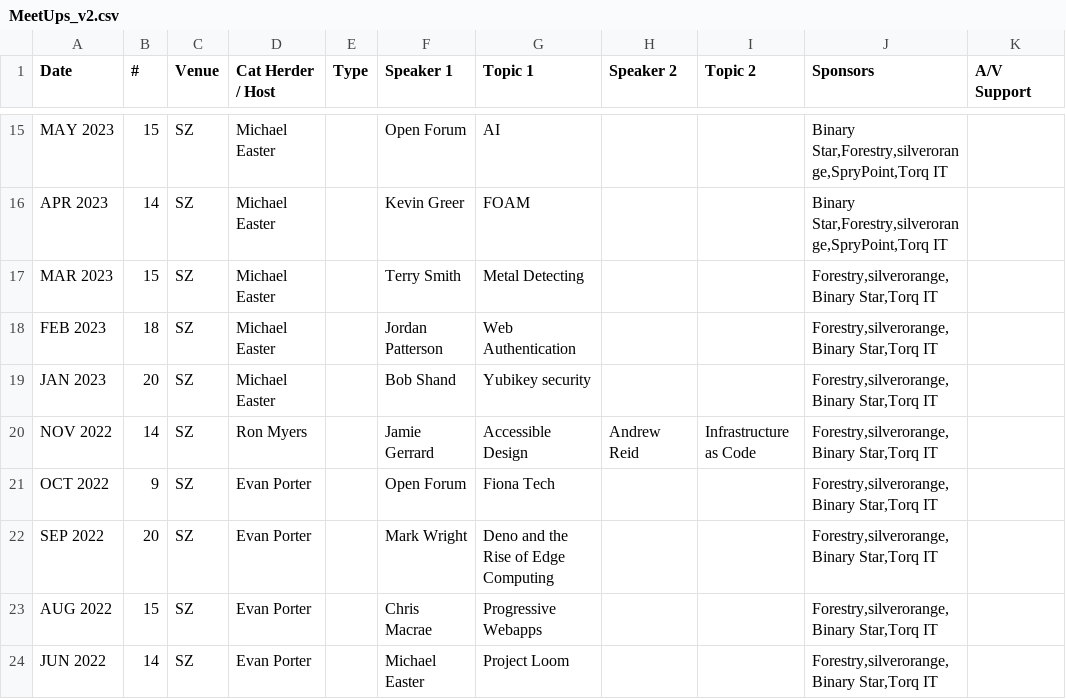
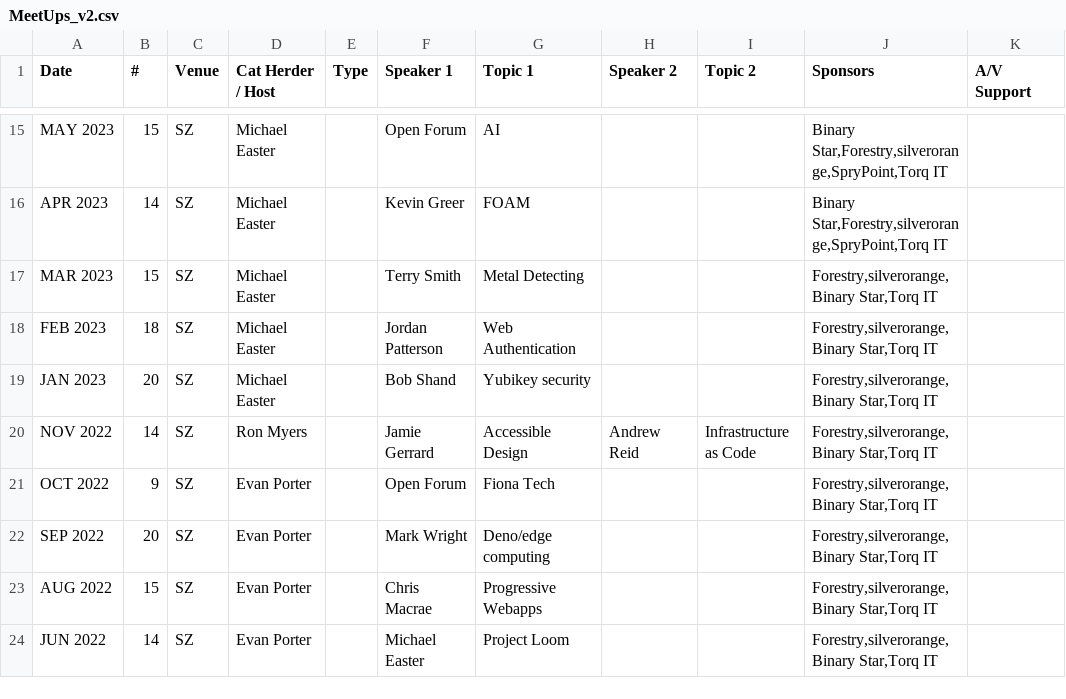
Before and after one commit to peidevs/Event_Resources, a CSV file: MeetUps_v2.csv, drawn as a sheet; only a part is shown, gaps mark what is left out; the diff names each change by its address in the sheet, - before the commit and + after, or states it on an @@ line.

Commit message:
incremental update Fri 15 Nov 2024 05:17:50 AST

```diff
--- a/MeetUps_v2.csv
+++ b/MeetUps_v2.csv
-G22 (Topic 1): Deno and the Rise of Edge Computing
+G22 (Topic 1): Deno/edge computing
```
